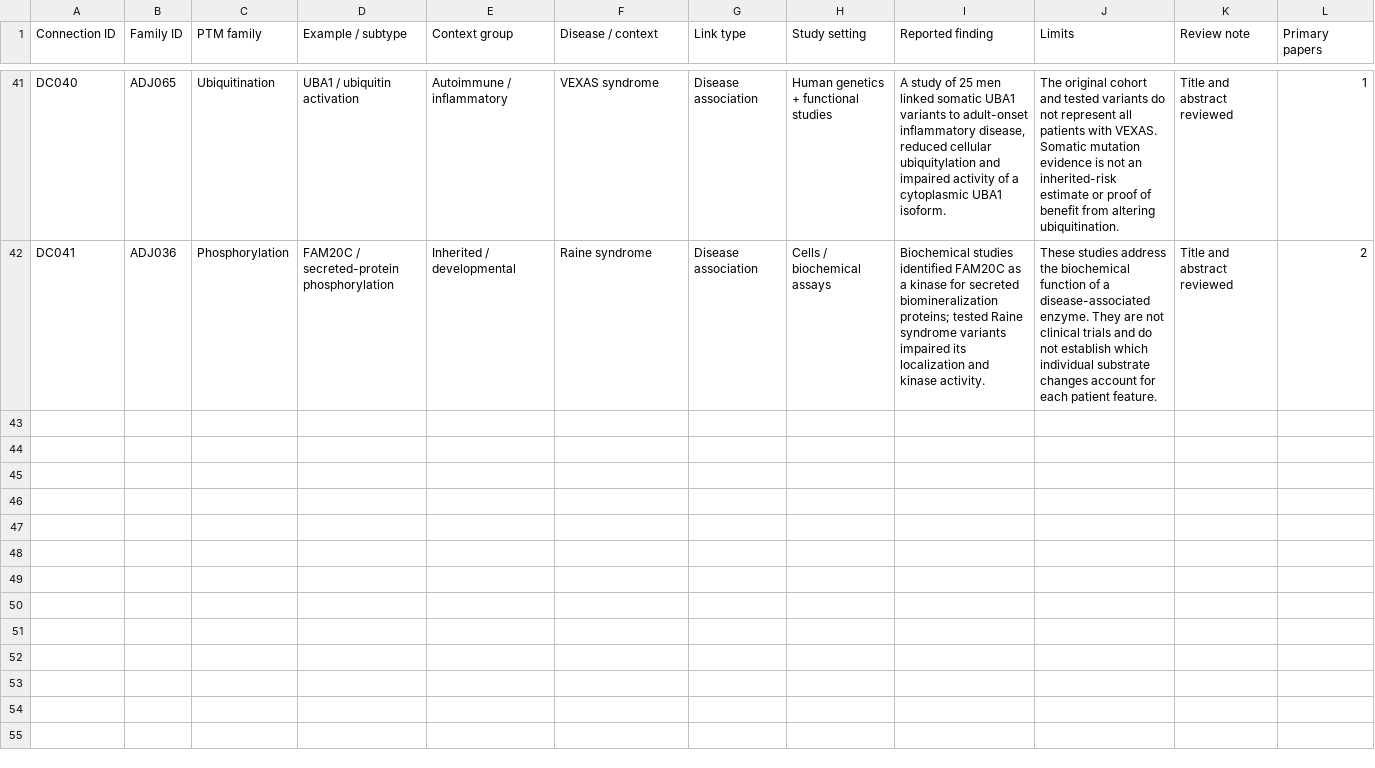
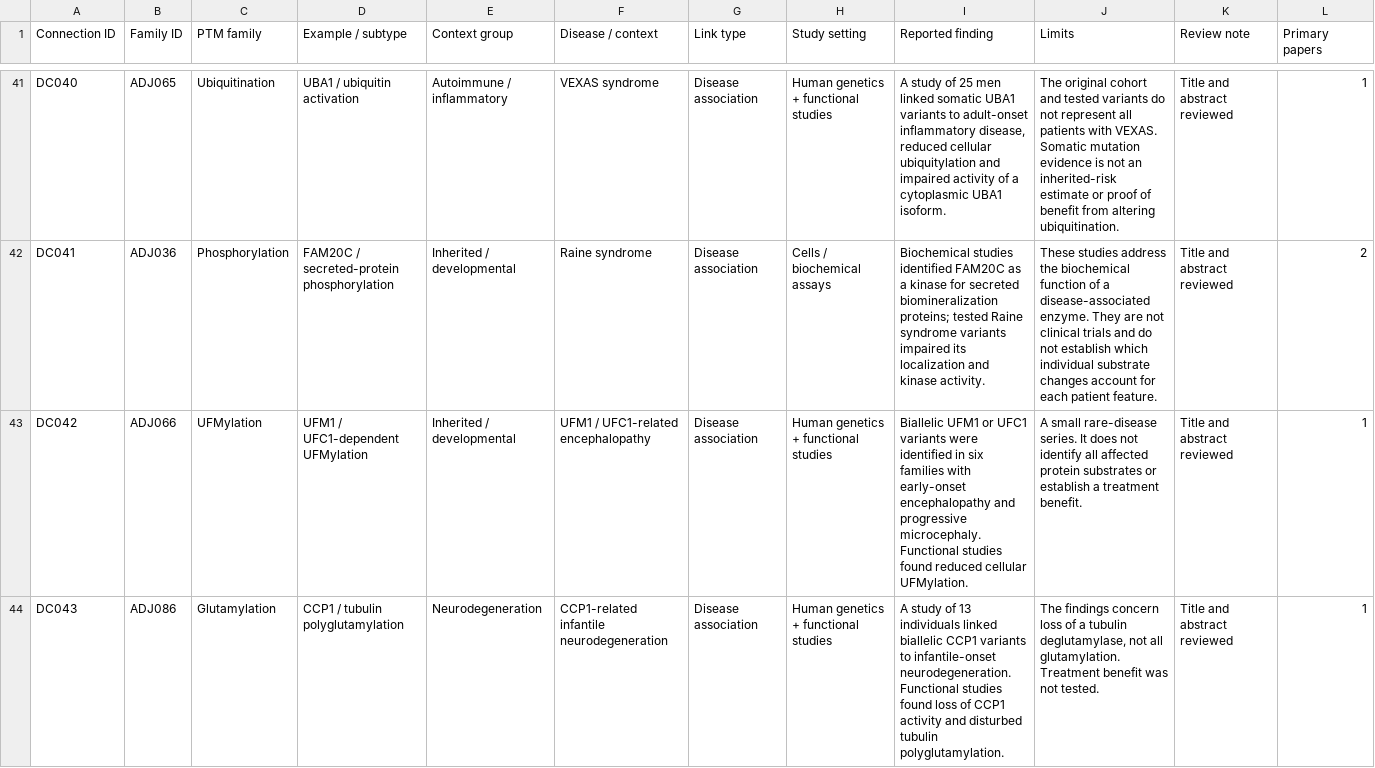
Before and after one commit to chowdhurylab/chowdhurylab.github.io, a CSV file: tools/openptm/openptm-disease-connections-2026-09-24.csv, drawn as a sheet; only a part is shown, gaps mark what is left out; rows hold the shown columns only; the diff covers the shown part only; the diff names each change by its address in the sheet, - before the commit and + after, or states it on an @@ line.

Commit message:
feat(openptm): add three disease-linked families

```diff
--- a/tools/openptm/openptm-disease-connections-2026-09-24.csv
+++ b/tools/openptm/openptm-disease-connections-2026-09-24.csv
+row 43: DC042 | ADJ066 | UFMylation | UFM1 / UFC1-dependent UFMylation | Inherited / developmental | UFM1 / UFC1-related encephalopathy | Disease association | Human genetics + functional studies | Biallelic UFM1 or UFC1 variants were identified in six families with early-onset encephalopathy and progressive microcephaly. Functional studies found reduced cellular UFMylation. | A small rare-disease series. It does not identify all affected protein substrates or establish a treatment benefit. | Title and abstract reviewed | 1
+row 44: DC043 | ADJ086 | Glutamylation | CCP1 / tubulin polyglutamylation | Neurodegeneration | CCP1-related infantile neurodegeneration | Disease association | Human genetics + functional studies | A study of 13 individuals linked biallelic CCP1 variants to infantile-onset neurodegeneration. Functional studies found loss of CCP1 activity and disturbed tubulin polyglutamylation. | The findings concern loss of a tubulin deglutamylase, not all glutamylation. Treatment benefit was not tested. | Title and abstract reviewed | 1
```
Also changed, not shown: 1 added row elsewhere in this file, 3 other files.
